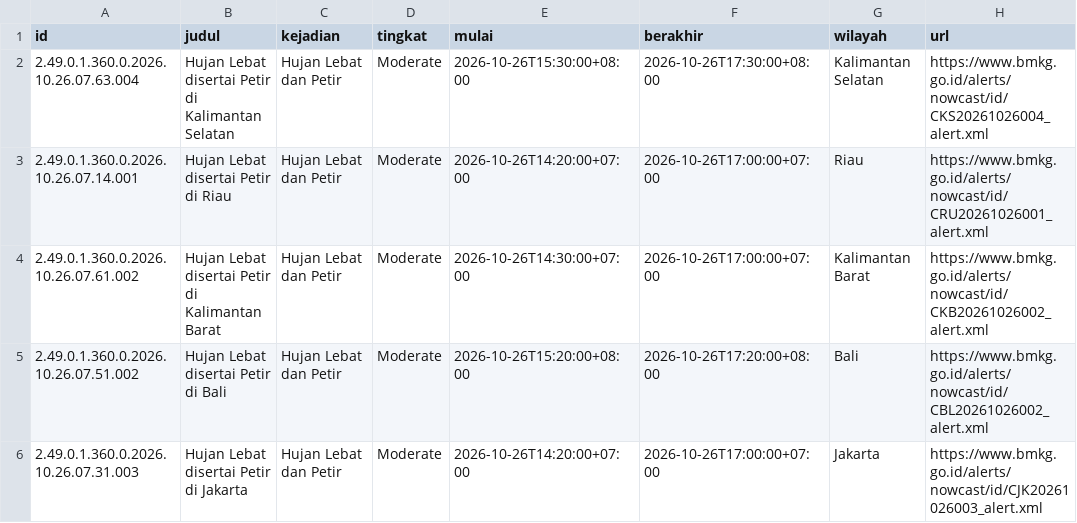
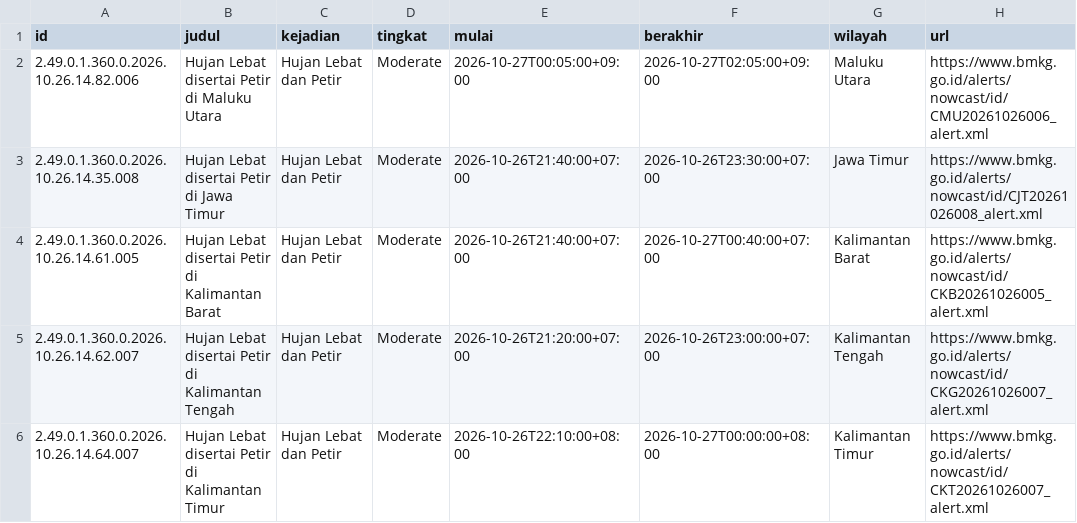
Before and after one commit to pantau-bencana/karhutla-dashboard, a CSV file: data/live/bmkg-cap.csv, drawn as a sheet; only a part is shown; the diff covers the shown part only.

```diff
--- a/data/live/bmkg-cap.csv
+++ b/data/live/bmkg-cap.csv
@@ -1,6 +1,6 @@
 id,judul,kejadian,tingkat,mulai,berakhir,wilayah,url
-2.49.0.1.360.0.2026.10.26.07.63.004,Hujan Lebat disertai Petir di Kalimantan Selatan,Hujan Lebat dan Petir,Moderate,2026-10-26T15:30:00+08:00,2026-10-26T17:30:00+08:00,Kalimantan Selatan,https://www.bmkg.go.id/alerts/nowcast/id/CKS20261026004_alert.xml
-2.49.0.1.360.0.2026.10.26.07.14.001,Hujan Lebat disertai Petir di Riau,Hujan Lebat dan Petir,Moderate,2026-10-26T14:20:00+07:00,2026-10-26T17:00:00+07:00,Riau,https://www.bmkg.go.id/alerts/nowcast/id/CRU20261026001_alert.xml
-2.49.0.1.360.0.2026.10.26.07.61.002,Hujan Lebat disertai Petir di Kalimantan Barat,Hujan Lebat dan Petir,Moderate,2026-10-26T14:30:00+07:00,2026-10-26T17:00:00+07:00,Kalimantan Barat,https://www.bmkg.go.id/alerts/nowcast/id/CKB20261026002_alert.xml
-2.49.0.1.360.0.2026.10.26.07.51.002,Hujan Lebat disertai Petir di Bali,Hujan Lebat dan Petir,Moderate,2026-10-26T15:20:00+08:00,2026-10-26T17:20:00+08:00,Bali,https://www.bmkg.go.id/alerts/nowcast/id/CBL20261026002_alert.xml
-2.49.0.1.360.0.2026.10.26.07.31.003,Hujan Lebat disertai Petir di Jakarta,Hujan Lebat dan Petir,Moderate,2026-10-26T14:20:00+07:00,2026-10-26T17:00:00+07:00,Jakarta,https://www.bmkg.go.id/alerts/nowcast/id/CJK20261026003_alert.xml
+2.49.0.1.360.0.2026.10.26.14.82.006,Hujan Lebat disertai Petir di Maluku Utara,Hujan Lebat dan Petir,Moderate,2026-10-27T00:05:00+09:00,2026-10-27T02:05:00+09:00,Maluku Utara,https://www.bmkg.go.id/alerts/nowcast/id/CMU20261026006_alert.xml
+2.49.0.1.360.0.2026.10.26.14.35.008,Hujan Lebat disertai Petir di Jawa Timur,Hujan Lebat dan Petir,Moderate,2026-10-26T21:40:00+07:00,2026-10-26T23:30:00+07:00,Jawa Timur,https://www.bmkg.go.id/alerts/nowcast/id/CJT20261026008_alert.xml
+2.49.0.1.360.0.2026.10.26.14.61.005,Hujan Lebat disertai Petir di Kalimantan Barat,Hujan Lebat dan Petir,Moderate,2026-10-26T21:40:00+07:00,2026-10-27T00:40:00+07:00,Kalimantan Barat,https://www.bmkg.go.id/alerts/nowcast/id/CKB20261026005_alert.xml
+2.49.0.1.360.0.2026.10.26.14.62.007,Hujan Lebat disertai Petir di Kalimantan Tengah,Hujan Lebat dan Petir,Moderate,2026-10-26T21:20:00+07:00,2026-10-26T23:00:00+07:00,Kalimantan Tengah,https://www.bmkg.go.id/alerts/nowcast/id/CKG20261026007_alert.xml
+2.49.0.1.360.0.2026.10.26.14.64.007,Hujan Lebat disertai Petir di Kalimantan Timur,Hujan Lebat dan Petir,Moderate,2026-10-26T22:10:00+08:00,2026-10-27T00:00:00+08:00,Kalimantan Timur,https://www.bmkg.go.id/alerts/nowcast/id/CKT20261026007_alert.xml
```
Also changed, not shown: 7 removed rows and 90 edited cells elsewhere in this file, data/live/bmkg-cap-prov.csv, data/live/hujan-pembanding-kab.csv, 14 other files.
